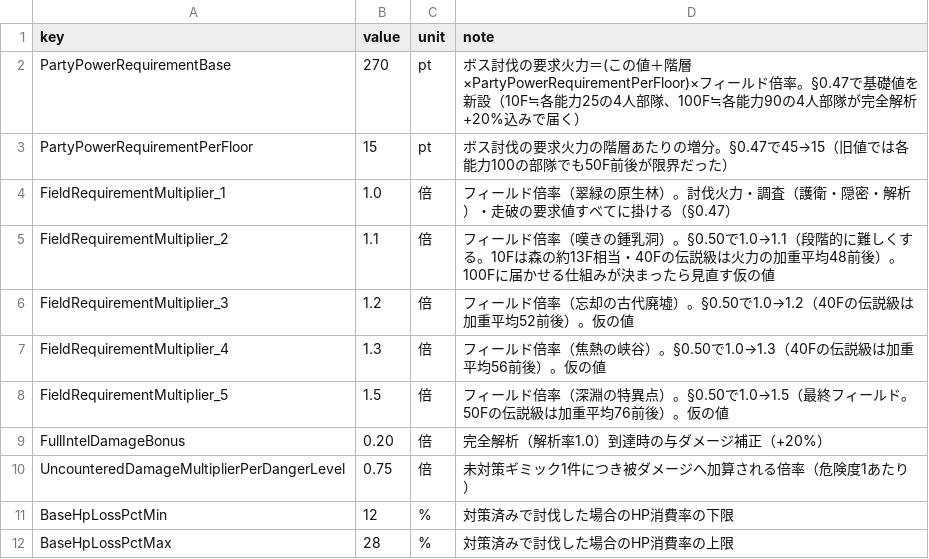
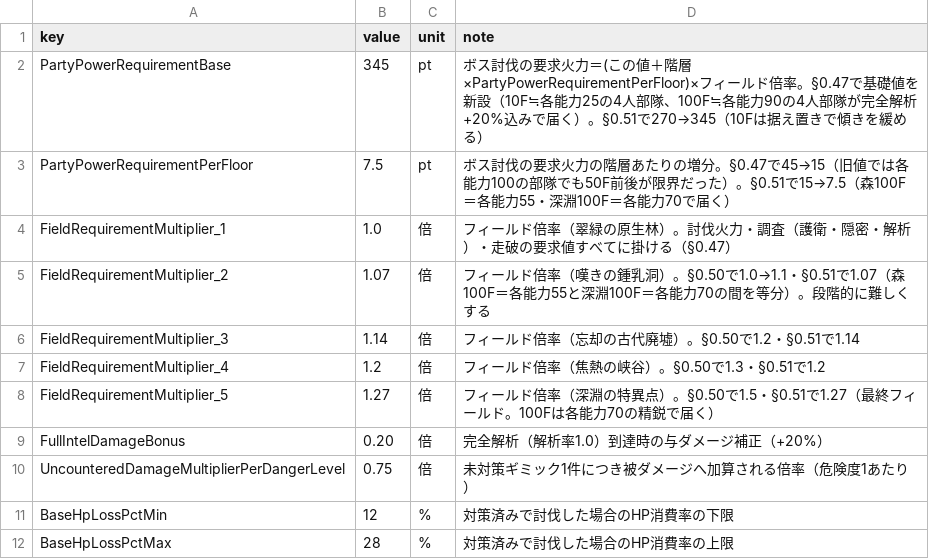
Before and after one commit to takahiro1115/guild-manager, a CSV file: docs/04_バランス表/dungeon.csv, drawn as a sheet; only a part is shown.

```diff
--- a/docs/04_バランス表/dungeon.csv
+++ b/docs/04_バランス表/dungeon.csv
@@ -1,9 +1,9 @@
 key,value,unit,note
-PartyPowerRequirementBase,270,pt,ボス討伐の要求火力＝(この値＋階層×PartyPowerRequirementPerFloor)×フィールド倍率。§0.47で基礎値を新設（10F≒各能力25の4人部隊、100F≒各能力90の4人部隊が完全解析+20%込みで届く）
-PartyPowerRequirementPerFloor,15,pt,ボス討伐の要求火力の階層あたりの増分。§0.47で45→15（旧値では各能力100の部隊でも50F前後が限界だった）
+PartyPowerRequirementBase,345,pt,ボス討伐の要求火力＝(この値＋階層×PartyPowerRequirementPerFloor)×フィールド倍率。§0.47で基礎値を新設（10F≒各能力25の4人部隊、100F≒各能力90の4人部隊が完全解析+20%込みで届く）。§0.51で270→345（10Fは据え置きで傾きを緩める）
+PartyPowerRequirementPerFloor,7.5,pt,ボス討伐の要求火力の階層あたりの増分。§0.47で45→15（旧値では各能力100の部隊でも50F前後が限界だった）。§0.51で15→7.5（森100F＝各能力55・深淵100F＝各能力70で届く）
 FieldRequirementMultiplier_1,1.0,倍,フィールド倍率（翠緑の原生林）。討伐火力・調査（護衛・隠密・解析）・走破の要求値すべてに掛ける（§0.47）
-FieldRequirementMultiplier_2,1.1,倍,フィールド倍率（嘆きの鍾乳洞）。§0.50で1.0→1.1（段階的に難しくする。10Fは森の約13F相当・40Fの伝説級は火力の加重平均48前後）。100Fに届かせる仕組みが決まったら見直す仮の値
-FieldRequirementMultiplier_3,1.2,倍,フィールド倍率（忘却の古代廃墟）。§0.50で1.0→1.2（40Fの伝説級は加重平均52前後）。仮の値
-FieldRequirementMultiplier_4,1.3,倍,フィールド倍率（焦熱の峡谷）。§0.50で1.0→1.3（40Fの伝説級は加重平均56前後）。仮の値
-FieldRequirementMultiplier_5,1.5,倍,フィールド倍率（深淵の特異点）。§0.50で1.0→1.5（最終フィールド。50Fの伝説級は加重平均76前後）。仮の値
+FieldRequirementMultiplier_2,1.07,倍,フィールド倍率（嘆きの鍾乳洞）。§0.50で1.0→1.1・§0.51で1.07（森100F＝各能力55と深淵100F＝各能力70の間を等分）。段階的に難しくする
+FieldRequirementMultiplier_3,1.14,倍,フィールド倍率（忘却の古代廃墟）。§0.50で1.2・§0.51で1.14
+FieldRequirementMultiplier_4,1.2,倍,フィールド倍率（焦熱の峡谷）。§0.50で1.3・§0.51で1.2
+FieldRequirementMultiplier_5,1.27,倍,フィールド倍率（深淵の特異点）。§0.50で1.5・§0.51で1.27（最終フィールド。100Fは各能力70の精鋭で届く）
 FullIntelDamageBonus,0.20,倍,完全解析（解析率1.0）到達時の与ダメージ補正（+20%）
```
Also changed, not shown: docs/04_バランス表/dungeon_traversal.csv, docs/04_バランス表/scouting.csv, 13 other files.
